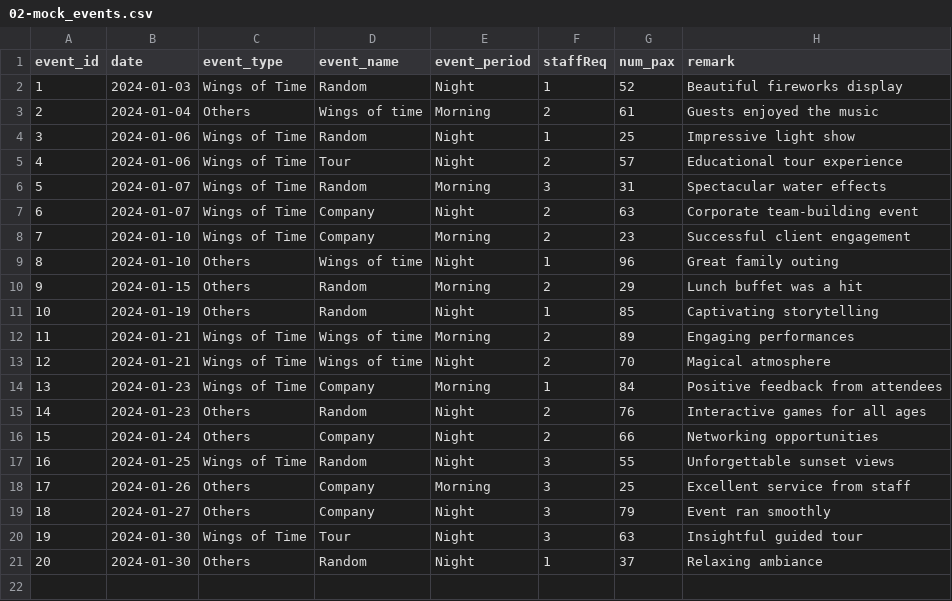
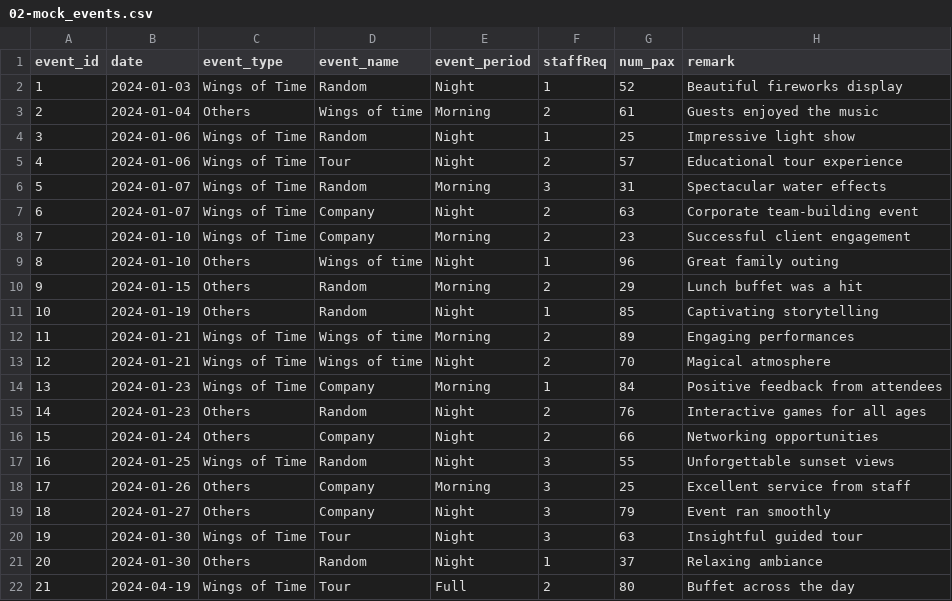
Before and after one commit to shecheeyee/dsa3101-manpower-optimization-ci-backend, a CSV file: data/csv/02-mock_events.csv, drawn as a sheet.

Commit message:
Event added to this week

```diff
--- a/data/csv/02-mock_events.csv
+++ b/data/csv/02-mock_events.csv
@@ -21 +21,2 @@ event_id,date,event_type,event_name,event_period,staffReq,num_pax,remark
 20,2024-01-30,Others,Random,Night,1,37,"Relaxing ambiance"
+21, 2024-04-19,Wings of Time,Tour,Full,2,80,"Buffet across the day"
```
